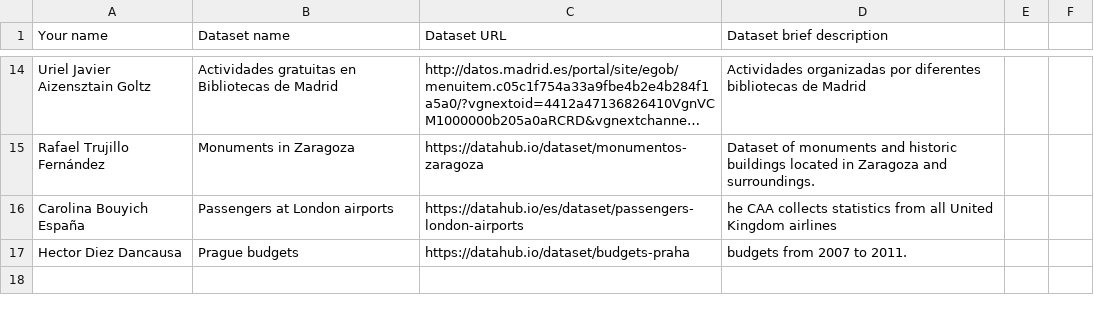
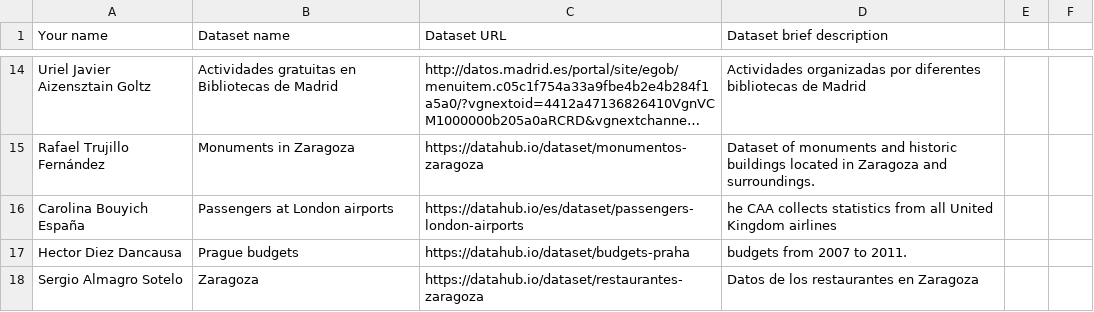
Before and after one commit to FacultadInformatica-LinkedData/Curso2016-2017, a CSV file: Assignment1/DatasetDescriptions.csv, drawn as a sheet; only a part is shown, gaps mark what is left out; long unchanged cells end in …; the diff names each change by its address in the sheet, - before the commit and + after, or states it on an @@ line.

Commit message:
Update DatasetDescriptions.csv

```diff
--- a/Assignment1/DatasetDescriptions.csv
+++ b/Assignment1/DatasetDescriptions.csv
+row 18: Sergio Almagro Sotelo | Zaragoza | https://datahub.io/dataset/restaurantes-zaragoza | Datos de los restaurantes en Zaragoza
```
